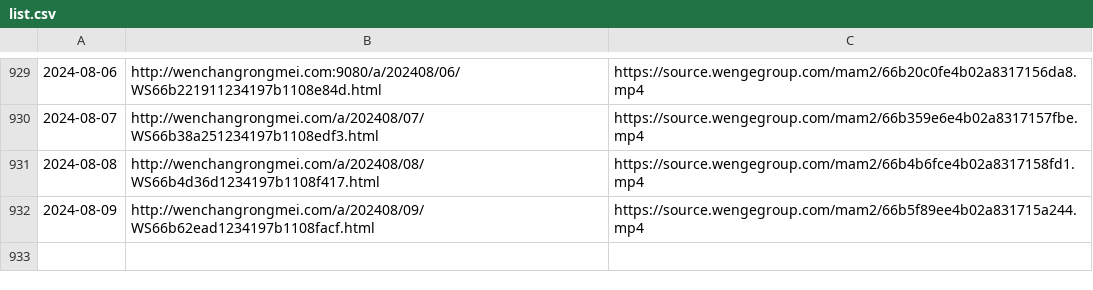
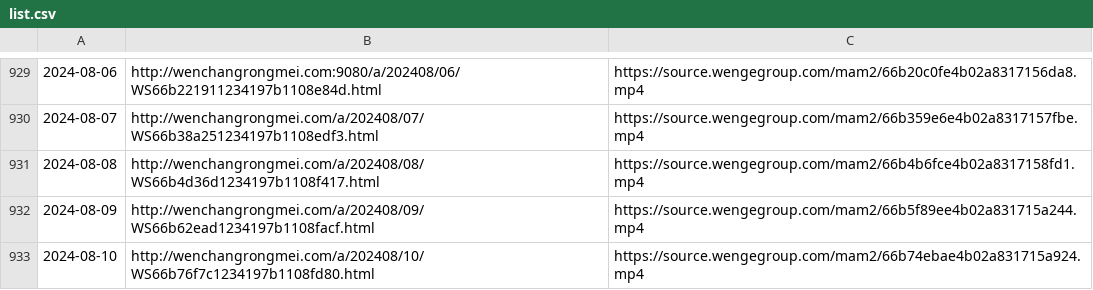
Before and after one commit to ayaka14732/VunsioNewsList, a CSV file: list.csv, drawn as a sheet; only a part is shown, gaps mark what is left out.

```diff
--- a/list.csv
+++ b/list.csv
@@ -932 +932,2 @@
 2024-08-09,http://wenchangrongmei.com/a/202408/09/WS66b62ead1234197b1108facf.html,https://source.wengegroup.com/mam2/66b5f89ee4b02a831715a244.mp4
+2024-08-10,http://wenchangrongmei.com/a/202408/10/WS66b76f7c1234197b1108fd80.html,https://source.wengegroup.com/mam2/66b74ebae4b02a831715a924.mp4
```
